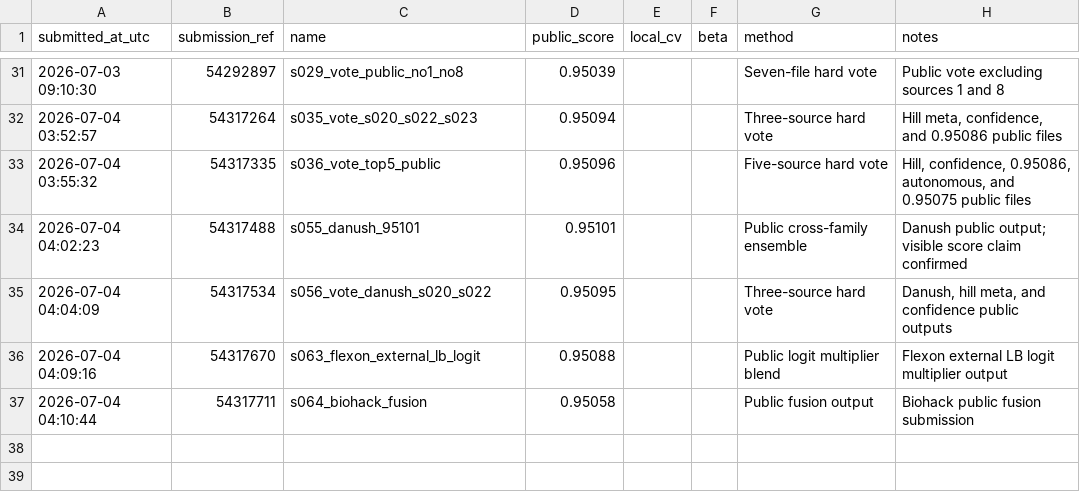
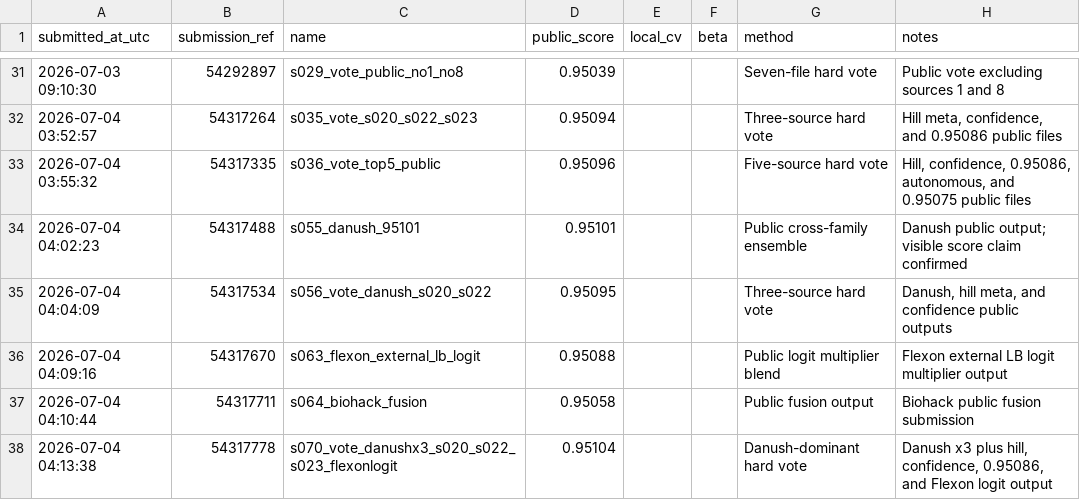
Before and after one commit to Beiciccc/predicting-student-health-risk, a CSV file: reports/submissions.csv, drawn as a sheet; only a part is shown, gaps mark what is left out; the diff names each change by its address in the sheet, - before the commit and + after, or states it on an @@ line.

Commit message:
Record submission s070

```diff
--- a/reports/submissions.csv
+++ b/reports/submissions.csv
+row 38: 2026-07-04 04:13:38 | 54317778 | s070_vote_danushx3_s020_s022_s023_flexonlogit | 0.95104 |  |  | Danush-dominant hard vote | Danush x3 plus hill, confidence, 0.95086, and Flexon logit output
```
Also changed, not shown: 3 other files.
